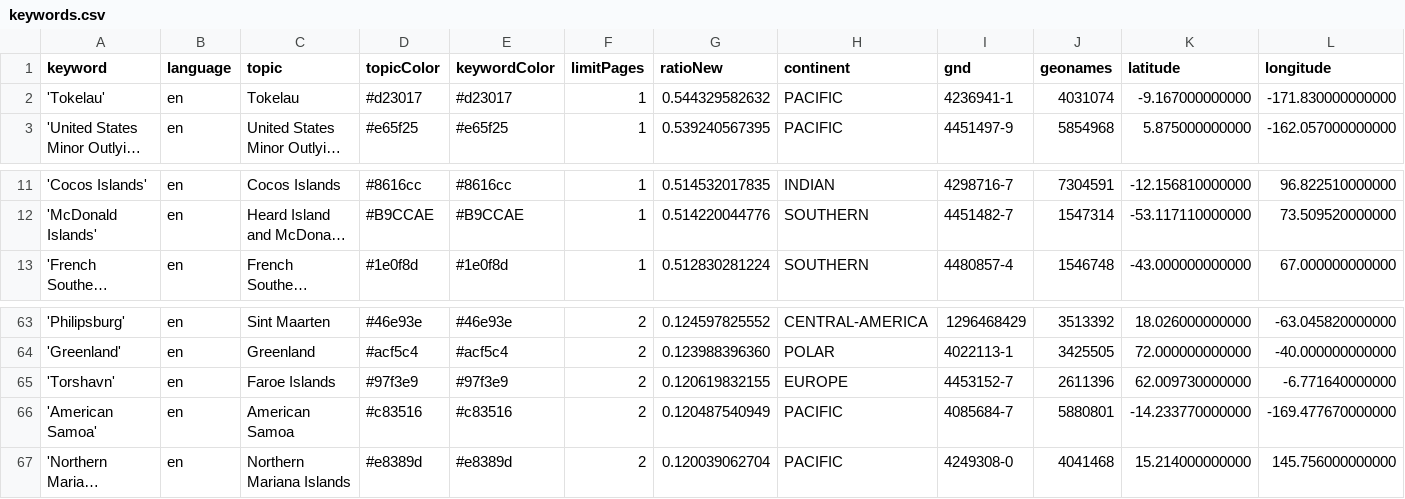
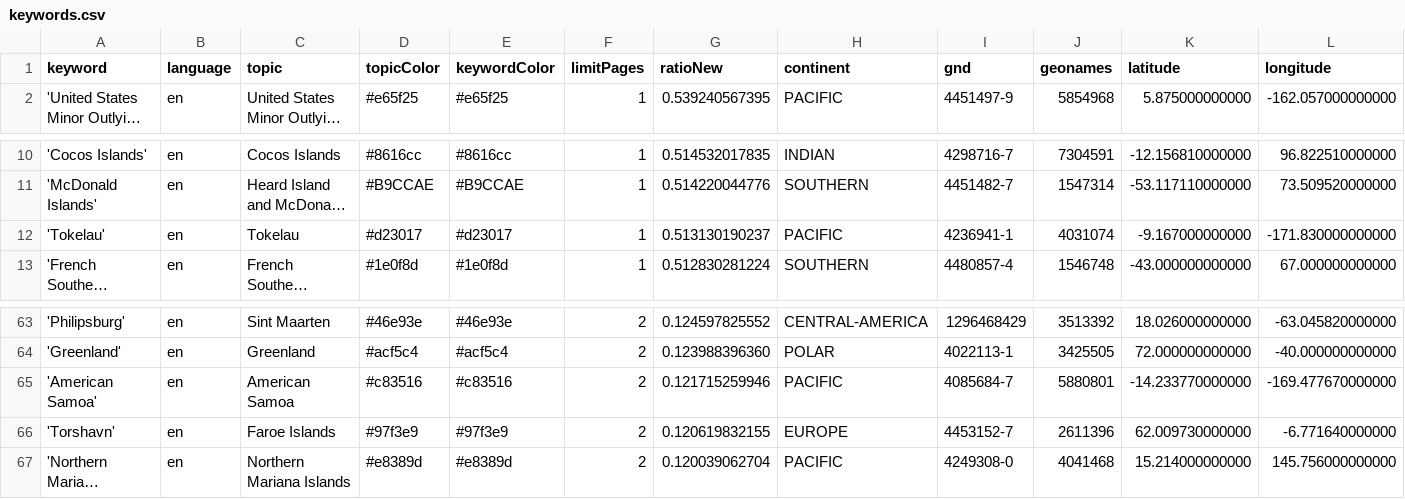
Before and after one commit to pg-ufr-news/locationWhisperer, a CSV file: keywords.csv, drawn as a sheet; only a part is shown, gaps mark what is left out; long unchanged cells end in …; removed rows and columns are numbered as before the commit, all else as after; rows hold the shown columns only; the diff names each change by its address in the sheet, - before the commit and + after, or states it on an @@ line.

```diff
--- a/keywords.csv
+++ b/keywords.csv
-row 2: 'Tokelau' | en | Tokelau | #d23017 | #d23017 | 1 | 0.544329582632 | PACIFIC | 4236941-1 | 4031074 | -9.167000000000 | -171.830000000000
+row 12: 'Tokelau' | en | Tokelau | #d23017 | #d23017 | 1 | 0.513130190237 | PACIFIC | 4236941-1 | 4031074 | -9.167000000000 | -171.830000000000
+row 65: 'American Samoa' | en | American Samoa | #c83516 | #c83516 | 2 | 0.121715259946 | PACIFIC | 4085684-7 | 5880801 | -14.233770000000 | -169.477670000000
-row 66: 'American Samoa' | en | American Samoa | #c83516 | #c83516 | 2 | 0.120487540949 | PACIFIC | 4085684-7 | 5880801 | -14.233770000000 | -169.477670000000
```
Also changed, not shown: csv/news_2025_11.csv.
